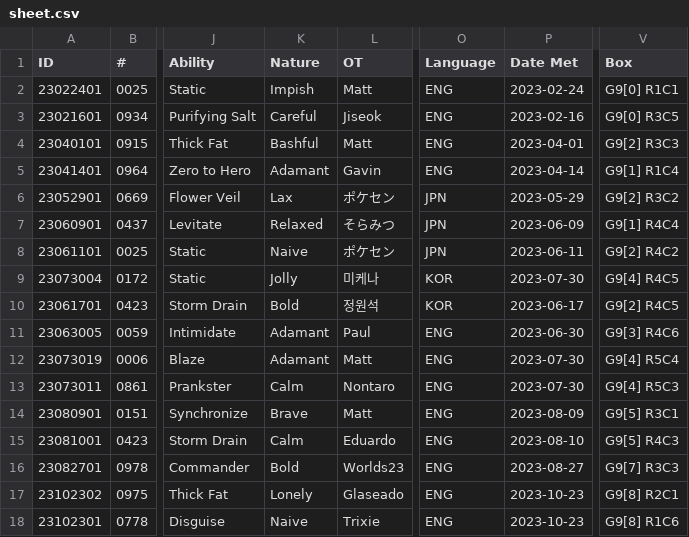
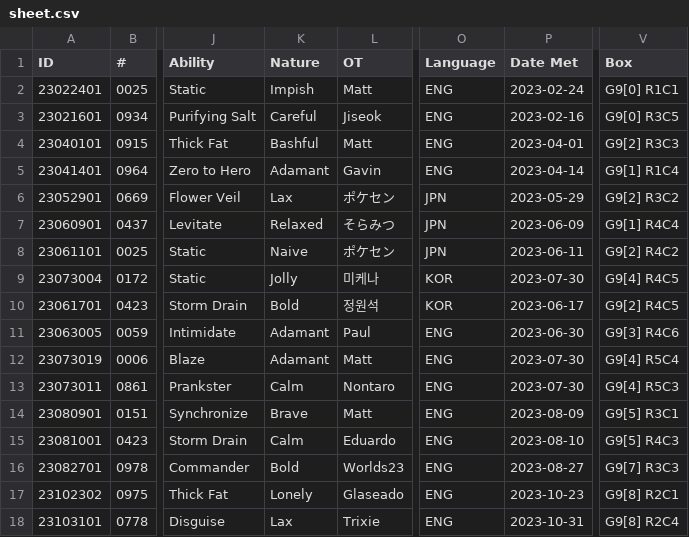
Before and after one commit to eponyta/eponyta.github.io, a CSV file: collections/events/not-for-trade/gen-9/sheet.csv, drawn as a sheet; only a part is shown, gaps mark what is left out; the diff names each change by its address in the sheet, - before the commit and + after, or states it on an @@ line.

```diff
--- a/collections/events/not-for-trade/gen-9/sheet.csv
+++ b/collections/events/not-for-trade/gen-9/sheet.csv
-A18 (ID): 23102301
+A18 (ID): 23103101
-K18 (Nature): Naive
+K18 (Nature): Lax
-P18 (Date Met): 2023-10-23
+P18 (Date Met): 2023-10-31
-V18 (Box): G9[8] R1C6
+V18 (Box): G9[8] R2C4
```
Also changed, not shown: collections/events/for-trade/gen-9/sheet.csv, collections/living-dex/living-dex.csv, 6 other files.
